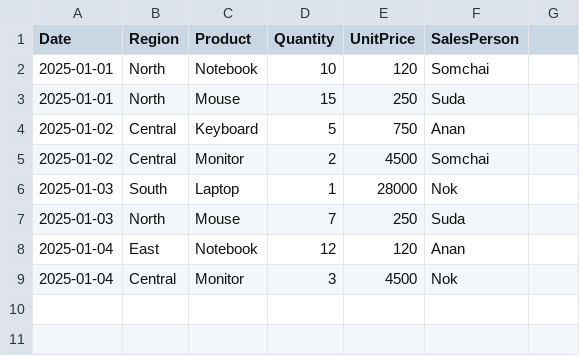
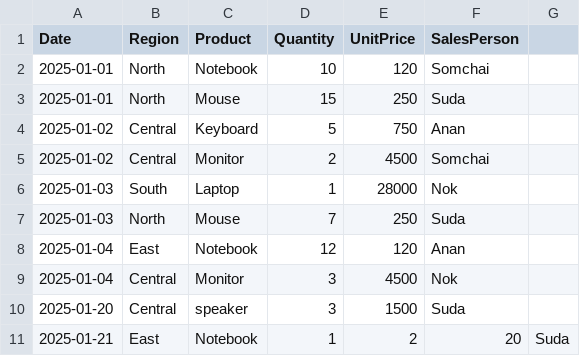
Before and after one commit to PdosNdata/mcp-csv-agent, a CSV file: data/sales_sample.csv, drawn as a sheet; the diff names each change by its address in the sheet, - before the commit and + after, or states it on an @@ line.

Commit message:
update sales_sample.csv

```diff
--- a/data/sales_sample.csv
+++ b/data/sales_sample.csv
+row 10: 2025-01-20 | Central | speaker | 3 | 1500 | Suda
+row 11: 2025-01-21 | East | Notebook | 1 | 2 | 20 | Suda
```
